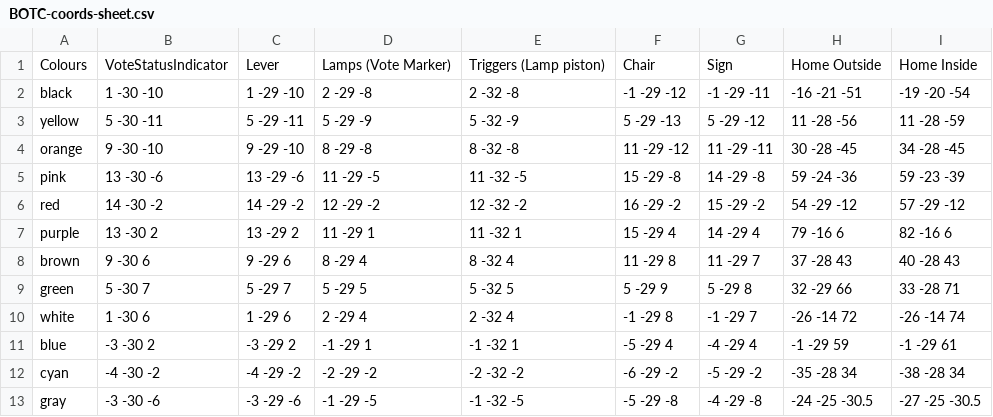
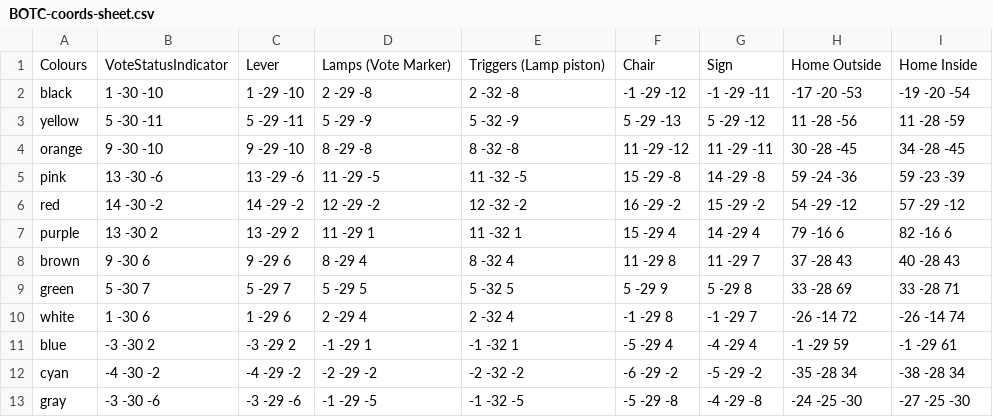
Before and after one commit to blinloo/botc-fabric, a CSV file: run/BOTC-coords-sheet.csv, drawn as a sheet.

Commit message:
Fixed teleporting code (issue was block space occupied) Now for chairs it uses .up(1) to ensure space is free Also beginGame function now works (it was just the tp that was broken) Updated the coords sheet as it CANNOT accept decimals

```diff
--- a/run/BOTC-coords-sheet.csv
+++ b/run/BOTC-coords-sheet.csv
@@ -1,3 +1,3 @@
 Colours,VoteStatusIndicator,Lever,Lamps (Vote Marker),Triggers (Lamp piston),Chair,Sign,Home Outside,Home Inside
-black,1 -30 -10,1 -29 -10,2 -29 -8,2 -32 -8,-1 -29 -12,-1 -29 -11,-16 -21 -51,-19 -20 -54
+black,1 -30 -10,1 -29 -10,2 -29 -8,2 -32 -8,-1 -29 -12,-1 -29 -11,-17 -20 -53,-19 -20 -54
 yellow,5 -30 -11,5 -29 -11,5 -29 -9,5 -32 -9,5 -29 -13,5 -29 -12,11 -28 -56,11 -28 -59
@@ -8,3 +8,3 @@ purple,13 -30 2,13 -29 2,11 -29 1,11 -32 1,15 -29 4,14 -29 4,79 -16 6,82 -16 6
 brown,9 -30 6,9 -29 6,8 -29 4,8 -32 4,11 -29 8,11 -29 7,37 -28 43,40 -28 43
-green,5 -30 7,5 -29 7,5 -29 5,5 -32 5,5 -29 9,5 -29 8,32 -29 66,33 -28 71
+green,5 -30 7,5 -29 7,5 -29 5,5 -32 5,5 -29 9,5 -29 8,33 -28 69,33 -28 71
 white,1 -30 6,1 -29 6,2 -29 4,2 -32 4,-1 -29 8,-1 -29 7,-26 -14 72,-26 -14 74
@@ -12,2 +12,2 @@ blue,-3 -30 2,-3 -29 2,-1 -29 1,-1 -32 1,-5 -29 4,-4 -29 4,-1 -29 59,-1 -29 61
 cyan,-4 -30 -2,-4 -29 -2,-2 -29 -2,-2 -32 -2,-6 -29 -2,-5 -29 -2,-35 -28 34,-38 -28 34
-gray,-3 -30 -6,-3 -29 -6,-1 -29 -5,-1 -32 -5,-5 -29 -8,-4 -29 -8,-24 -25 -30.5,-27 -25 -30.5
+gray,-3 -30 -6,-3 -29 -6,-1 -29 -5,-1 -32 -5,-5 -29 -8,-4 -29 -8,-24 -25 -30,-27 -25 -30
```
Also changed, not shown: 1 other file.
